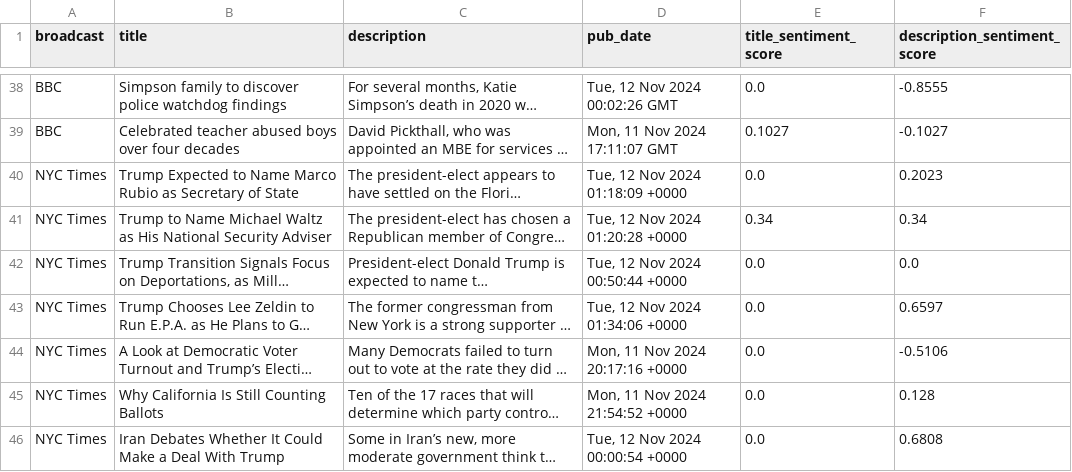
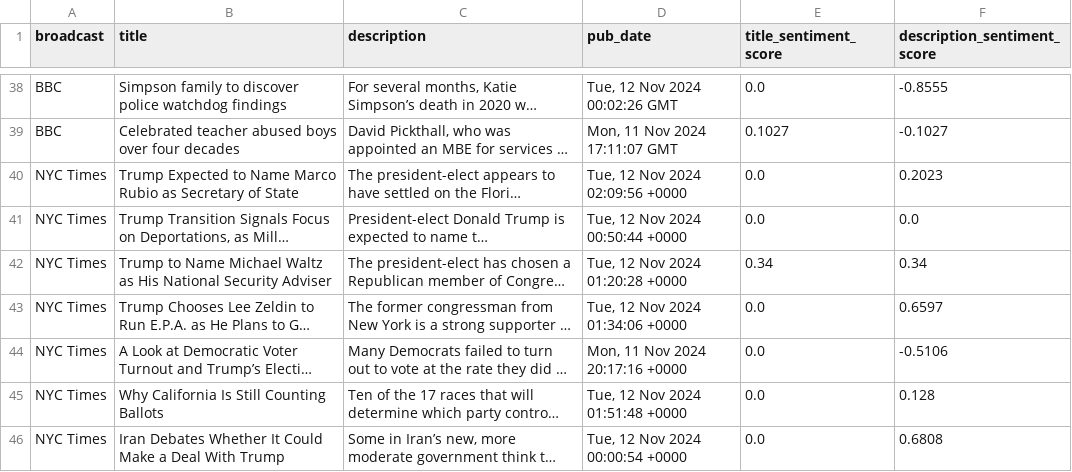
Before and after one commit to Abhinow1997/RSS_NewsSentimentAnalysis_Daily, a CSV file: news_data.csv, drawn as a sheet; only a part is shown, gaps mark what is left out; long unchanged cells end in …; the diff covers the shown part only; the diff names each change by its address in the sheet, - before the commit and + after, or states it on an @@ line.

```diff
--- a/news_data.csv
+++ b/news_data.csv
-D40 (pub_date): Tue, 12 Nov 2024 01:18:09 +0000
+D40 (pub_date): Tue, 12 Nov 2024 02:09:56 +0000
@@ row 42 moved to row 41: NYC Times @@
-D45 (pub_date): Mon, 11 Nov 2024 21:54:52 +0000
+D45 (pub_date): Tue, 12 Nov 2024 01:51:48 +0000
```
Also changed, not shown: 5 added rows, 7 removed rows, 3 moved rows and 8 edited cells elsewhere in this file.
